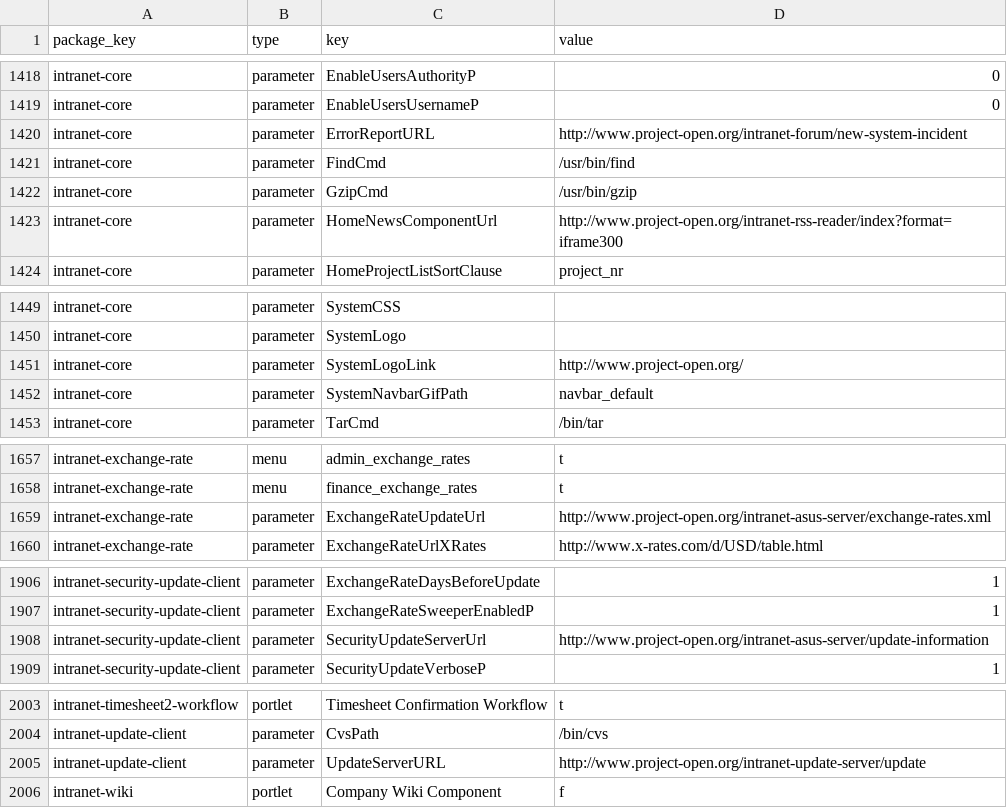
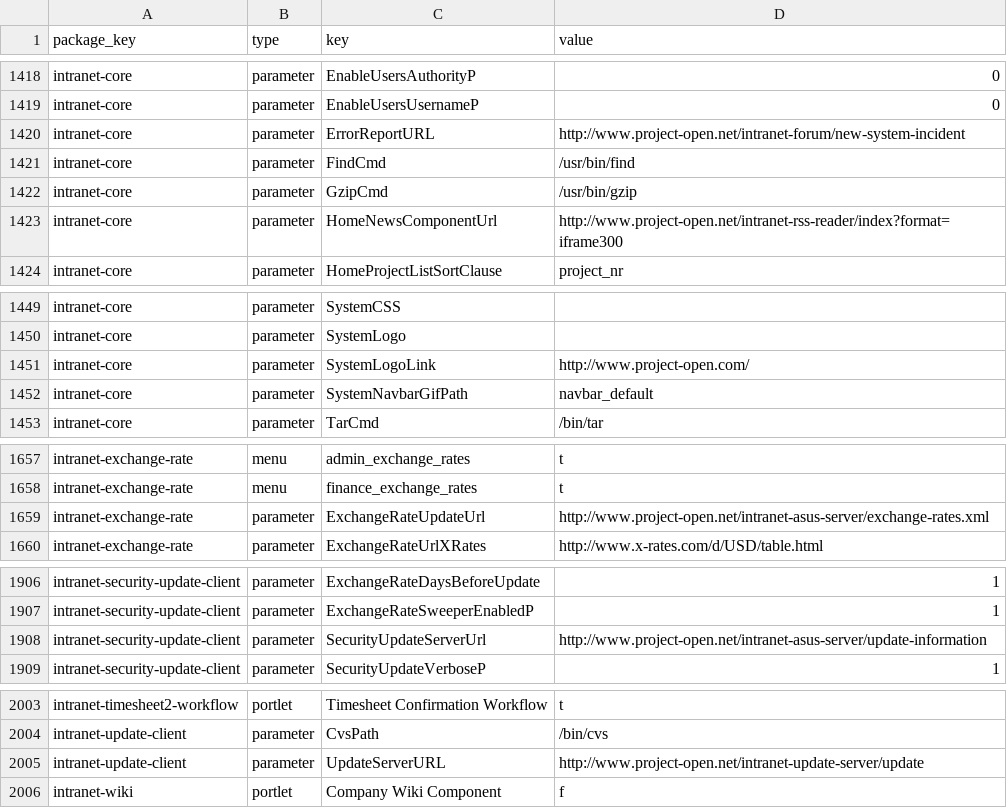
Before and after one commit to project-open/intranet-sysconfig, a CSV file: templates/po40demo.121205.csv, drawn as a sheet; only a part is shown, gaps mark what is left out; the diff names each change by its address in the sheet, - before the commit and + after, or states it on an @@ line.

```diff
--- a/templates/po40demo.121205.csv
+++ b/templates/po40demo.121205.csv
-D1420 (value): http://www.project-open.org/intranet-forum/new-system-incident
+D1420 (value): http://www.project-open.net/intranet-forum/new-system-incident
-D1423 (value): http://www.project-open.org/intranet-rss-reader/index?format=iframe300
+D1423 (value): http://www.project-open.net/intranet-rss-reader/index?format=iframe300
-D1451 (value): http://www.project-open.org/
+D1451 (value): http://www.project-open.com/
-D1659 (value): http://www.project-open.org/intranet-asus-server/exchange-rates.xml
+D1659 (value): http://www.project-open.net/intranet-asus-server/exchange-rates.xml
-D1908 (value): http://www.project-open.org/intranet-asus-server/update-information
+D1908 (value): http://www.project-open.net/intranet-asus-server/update-information
-D2005 (value): http://www.project-open.org/intranet-update-server/update
+D2005 (value): http://www.project-open.net/intranet-update-server/update
```
Also changed, not shown: templates/po40demo.120528.after_demo_concert.csv, templates/po40itsm.csv, 5 other files.
